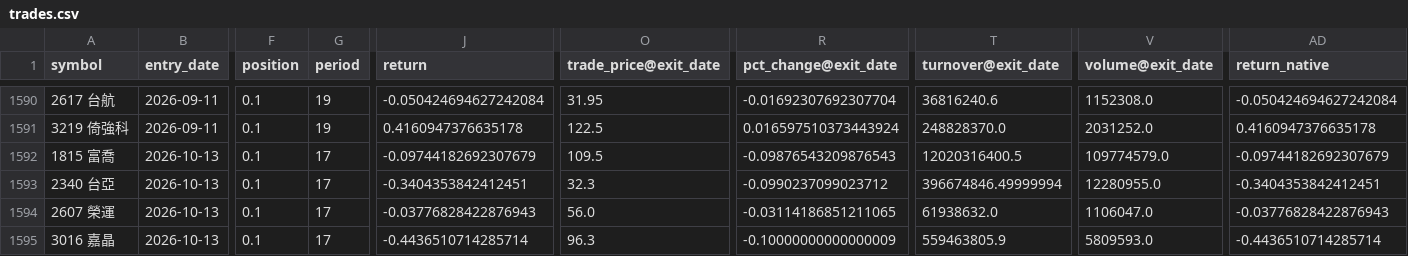
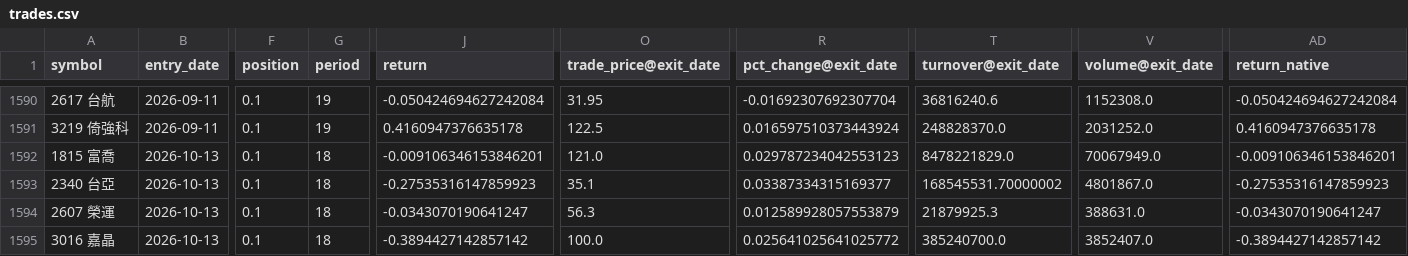
Before and after one commit to x810602x-bot/trade-dashboard, a CSV file: strategy2026_native/trades.csv, drawn as a sheet; only a part is shown, gaps mark what is left out; the diff covers the shown part only; the diff names each change by its address in the sheet, - before the commit and + after, or states it on an @@ line.

```diff
--- a/strategy2026_native/trades.csv
+++ b/strategy2026_native/trades.csv
-G1592:G1595 (period): 17
+G1592:G1595 (period): 18
-J1592 (return): -0.09744182692307679
+J1592 (return): -0.009106346153846201
-O1592 (trade_price@exit_date): 109.5
+O1592 (trade_price@exit_date): 121.0
-R1592 (pct_change@exit_date): -0.09876543209876543
+R1592 (pct_change@exit_date): 0.029787234042553123
-T1592 (turnover@exit_date): 12020316400.5
+T1592 (turnover@exit_date): 8478221829.0
-V1592 (volume@exit_date): 109774579.0
+V1592 (volume@exit_date): 70067949.0
-AD1592 (return_native): -0.09744182692307679
+AD1592 (return_native): -0.009106346153846201
-J1593 (return): -0.3404353842412451
+J1593 (return): -0.27535316147859923
-O1593 (trade_price@exit_date): 32.3
+O1593 (trade_price@exit_date): 35.1
-R1593 (pct_change@exit_date): -0.0990237099023712
+R1593 (pct_change@exit_date): 0.03387334315169377
-T1593 (turnover@exit_date): 396674846.49999994
+T1593 (turnover@exit_date): 168545531.70000002
-V1593 (volume@exit_date): 12280955.0
+V1593 (volume@exit_date): 4801867.0
-AD1593 (return_native): -0.3404353842412451
+AD1593 (return_native): -0.27535316147859923
-J1594 (return): -0.03776828422876943
+J1594 (return): -0.0343070190641247
-O1594 (trade_price@exit_date): 56.0
+O1594 (trade_price@exit_date): 56.3
-R1594 (pct_change@exit_date): -0.03114186851211065
+R1594 (pct_change@exit_date): 0.012589928057553879
-T1594 (turnover@exit_date): 61938632.0
+T1594 (turnover@exit_date): 21879925.3
-V1594 (volume@exit_date): 1106047.0
+V1594 (volume@exit_date): 388631.0
-AD1594 (return_native): -0.03776828422876943
+AD1594 (return_native): -0.0343070190641247
-J1595 (return): -0.4436510714285714
+J1595 (return): -0.3894427142857142
-O1595 (trade_price@exit_date): 96.3
+O1595 (trade_price@exit_date): 100.0
-R1595 (pct_change@exit_date): -0.10000000000000009
+R1595 (pct_change@exit_date): 0.025641025641025772
-T1595 (turnover@exit_date): 559463805.9
+T1595 (turnover@exit_date): 385240700.0
-V1595 (volume@exit_date): 5809593.0
+V1595 (volume@exit_date): 3852407.0
-AD1595 (return_native): -0.4436510714285714
+AD1595 (return_native): -0.3894427142857142
```
Also changed, not shown: 47 edited cells elsewhere in this file, strategy2026_native/nav.csv, watch2_native/nav.csv, 11 other files.
